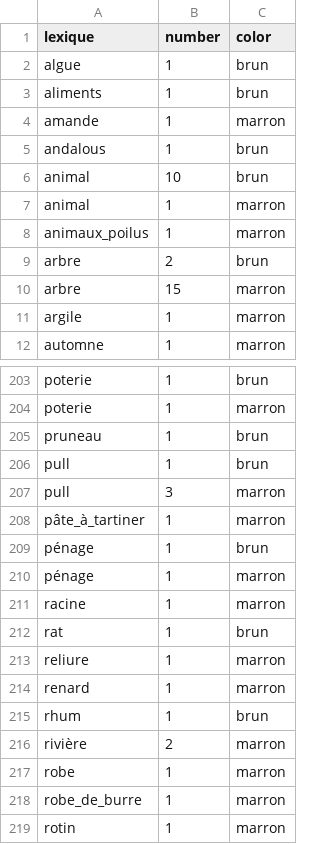
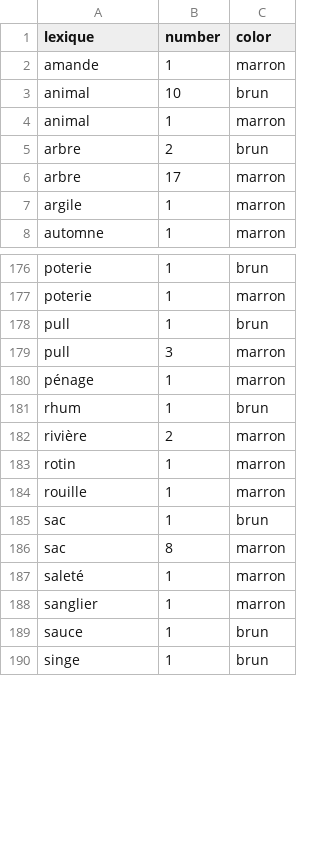
Before and after one commit to fmelanie/COLOR, a CSV file: Objets_BrunMarron.csv, drawn as a sheet; only a part is shown, gaps mark what is left out; the shorter side is filled out with more unchanged rows; the diff covers the shown part only.

```diff
--- a/Objets_BrunMarron.csv
+++ b/Objets_BrunMarron.csv
@@ -1,11 +1,7 @@
 lexique	number	color
-algue	1	brun
-aliments	1	brun
 amande	1	marron
-andalous	1	brun
 animal	10	brun
 animal	1	marron
-animaux_poilus	1	marron
 arbre	2	brun
-arbre	15	marron
+arbre	17	marron
 argile	1	marron
@@ -204,16 +177,7 @@ poterie	1	brun
 poterie	1	marron
-pruneau	1	brun
 pull	1	brun
 pull	3	marron
-pâte_à_tartiner	1	marron
-pénage	1	brun
 pénage	1	marron
-racine	1	marron
-rat	1	brun
-reliure	1	marron
-renard	1	marron
 rhum	1	brun
 rivière	2	marron
-robe	1	marron
-robe_de_burre	1	marron
 rotin	1	marron
```
Also changed, not shown: 27 removed rows and 59 edited cells elsewhere in this file, lstCouleur.csv, objBrun.csv, 2 other files.
